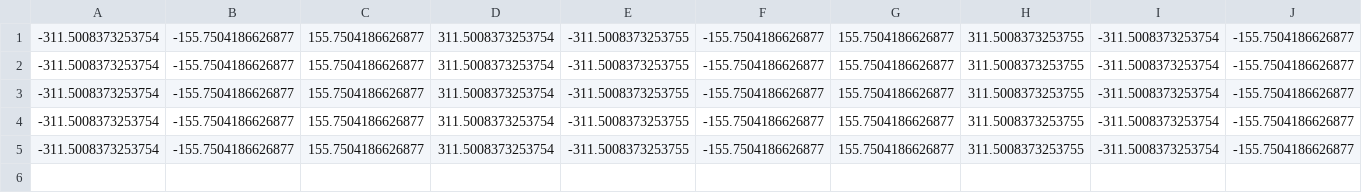
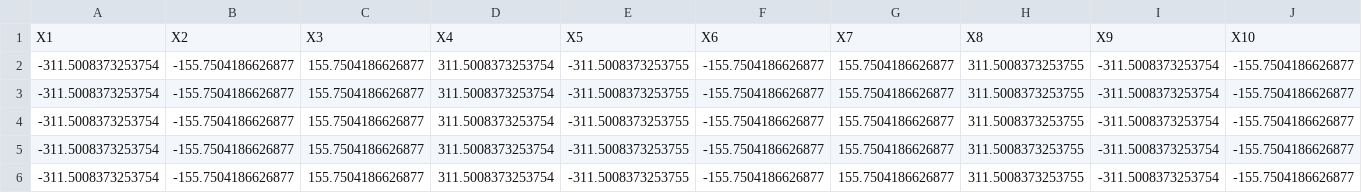
Before and after one commit to M46F/t3_anum, a CSV file: 1a/sol4.csv, drawn as a sheet; only a part is shown; rows hold the shown columns only; the diff names each change by its address in the sheet, - before the commit and + after, or states it on an @@ line.

Commit message:
Update sol4.csv

```diff
--- a/1a/sol4.csv
+++ b/1a/sol4.csv
+row 1: X1 | X2 | X3 | X4 | X5 | X6 | X7 | X8 | X9 | X10
```
